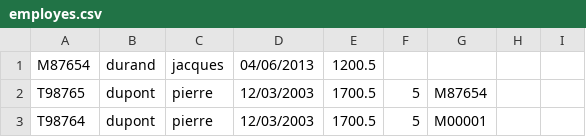
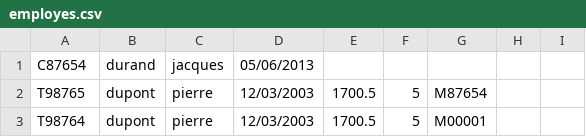
Before and after one commit to Freeouk/ipi-mdd042-ex, a CSV file: src/main/resources/employes.csv, drawn as a sheet; only a part is shown.

```diff
--- a/src/main/resources/employes.csv
+++ b/src/main/resources/employes.csv
@@ -1,2 +1,2 @@
-M87654,durand,jacques,04/06/2013,1200.5
+C87654,durand,jacques,05/06/2013
 T98765,dupont,pierre,12/03/2003,1700.5,5,M87654
```
Also changed, not shown: target/classes/employes.csv, 4 other files.
